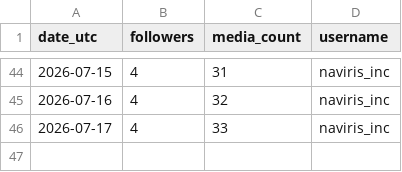
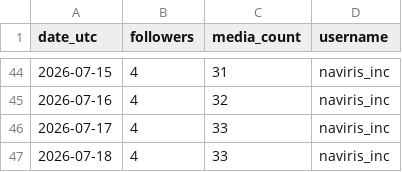
Before and after one commit to kura-naviris/naviris-ig-media, a CSV file: growth.csv, drawn as a sheet; only a part is shown, gaps mark what is left out; the diff names each change by its address in the sheet, - before the commit and + after, or states it on an @@ line.

```diff
--- a/growth.csv
+++ b/growth.csv
+row 47: 2026-07-18 | 4 | 33 | naviris_inc
```
Also changed, not shown: posts.csv.
